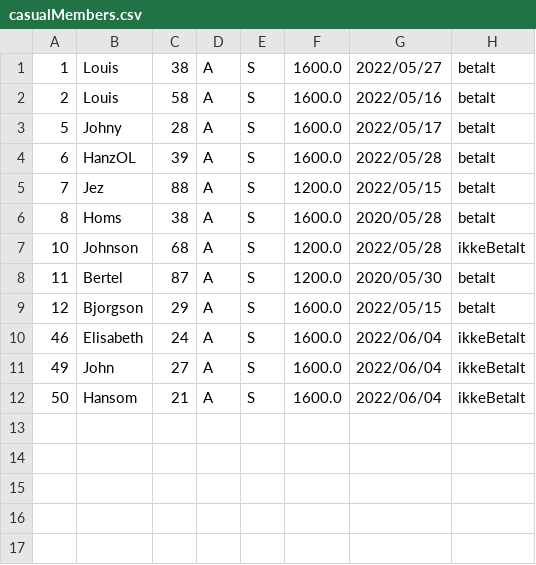
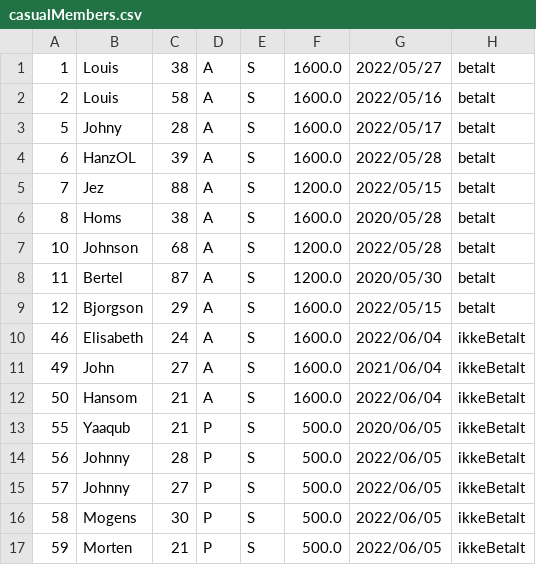
Before and after one commit to CodeClod/Projekt-Delfin, a CSV file: MembersInfo/casualMembers.csv, drawn as a sheet.

```diff
--- a/MembersInfo/casualMembers.csv
+++ b/MembersInfo/casualMembers.csv
@@ -6,3 +6,3 @@
 8;Homs;38;A;S;1600.0;2020/05/28;betalt
-10;Johnson;68;A;S;1200.0;2022/05/28;ikkeBetalt
+10;Johnson;68;A;S;1200.0;2022/05/28;betalt
 11;Bertel ;87;A;S;1200.0;2020/05/30;betalt
@@ -10,3 +10,8 @@
 46;Elisabeth;24;A;S;1600.0;2022/06/04;ikkeBetalt
-49;John;27;A;S;1600.0;2022/06/04;ikkeBetalt
+49;John;27;A;S;1600.0;2021/06/04;ikkeBetalt
 50;Hansom;21;A;S;1600.0;2022/06/04;ikkeBetalt
+55;Yaaqub;21;P;S;500.0;2020/06/05;ikkeBetalt
+56;Johnny;28;P;S;500.0;2022/06/05;ikkeBetalt
+57;Johnny;27;P;S;500.0;2022/06/05;ikkeBetalt
+58;Mogens;30;P;S;500.0;2022/06/05;ikkeBetalt
+59;Morten;21;P;S;500.0;2022/06/05;ikkeBetalt
```
Also changed, not shown: MembersInfo/competitions.csv, MembersInfo/competitiveMembers.csv, 1 other file.
